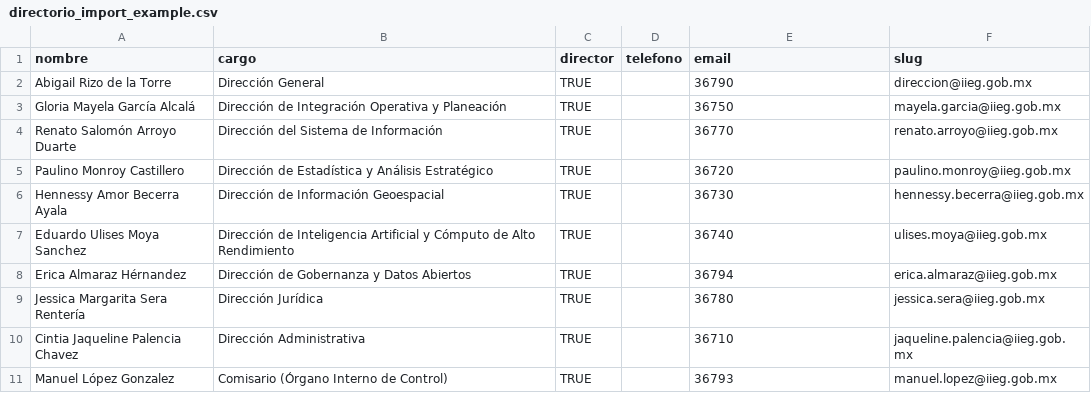
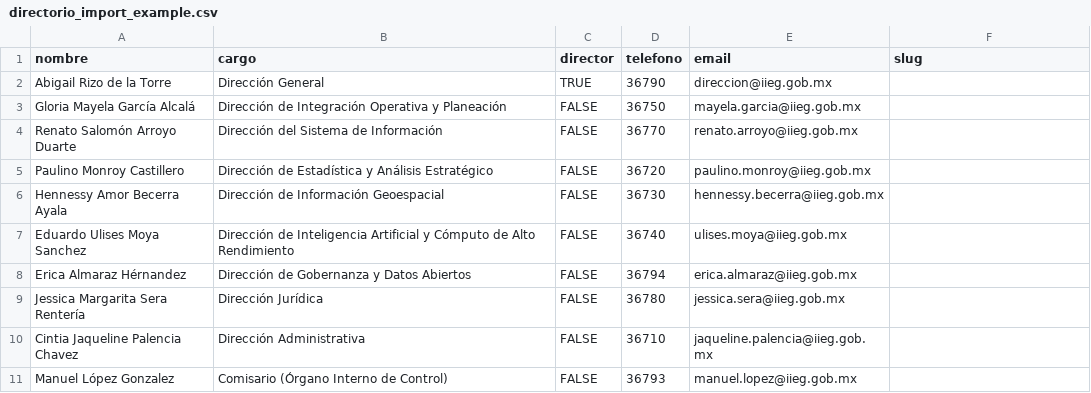
Before and after one commit to iieg-oficial/sitio2026, a CSV file: api/scripts/examples/directorio_import_example.csv, drawn as a sheet.

```diff
--- a/api/scripts/examples/directorio_import_example.csv
+++ b/api/scripts/examples/directorio_import_example.csv
@@ -1,11 +1,11 @@
 nombre,cargo,director,telefono,email,slug
-Abigail Rizo de la Torre ,Dirección General ,TRUE,,36790,direccion@iieg.gob.mx
-Gloria Mayela García Alcalá,Dirección de Integración Operativa y Planeación ,TRUE,,36750,mayela.garcia@iieg.gob.mx
-Renato Salomón Arroyo Duarte ,Dirección del Sistema de Información ,TRUE,,36770,renato.arroyo@iieg.gob.mx
-Paulino Monroy Castillero,Dirección de Estadística y Análisis Estratégico,TRUE,,36720,paulino.monroy@iieg.gob.mx
-Hennessy Amor Becerra Ayala,Dirección de Información Geoespacial,TRUE,,36730,hennessy.becerra@iieg.gob.mx
-Eduardo Ulises Moya Sanchez,Dirección de Inteligencia Artificial y Cómputo de Alto Rendimiento,TRUE,,36740,ulises.moya@iieg.gob.mx
-Erica Almaraz Hérnandez,Dirección de Gobernanza y Datos Abiertos,TRUE,,36794,erica.almaraz@iieg.gob.mx
-Jessica Margarita Sera Rentería,Dirección Jurídica ,TRUE,,36780,jessica.sera@iieg.gob.mx
-Cintia Jaqueline Palencia Chavez,Dirección Administrativa,TRUE,,36710,jaqueline.palencia@iieg.gob.mx
-Manuel López Gonzalez,Comisario (Órgano Interno de Control),TRUE,,36793,manuel.lopez@iieg.gob.mx
+Abigail Rizo de la Torre ,Dirección General,TRUE,36790,direccion@iieg.gob.mx,
+Gloria Mayela García Alcalá,Dirección de Integración Operativa y Planeación,FALSE,36750,mayela.garcia@iieg.gob.mx,
+Renato Salomón Arroyo Duarte ,Dirección del Sistema de Información,FALSE,36770,renato.arroyo@iieg.gob.mx,
+Paulino Monroy Castillero,Dirección de Estadística y Análisis Estratégico,FALSE,36720,paulino.monroy@iieg.gob.mx,
+Hennessy Amor Becerra Ayala,Dirección de Información Geoespacial,FALSE,36730,hennessy.becerra@iieg.gob.mx,
+Eduardo Ulises Moya Sanchez,Dirección de Inteligencia Artificial y Cómputo de Alto Rendimiento,FALSE,36740,ulises.moya@iieg.gob.mx,
+Erica Almaraz Hérnandez,Dirección de Gobernanza y Datos Abiertos,FALSE,36794,erica.almaraz@iieg.gob.mx,
+Jessica Margarita Sera Rentería,Dirección Jurídica,FALSE,36780,jessica.sera@iieg.gob.mx,
+Cintia Jaqueline Palencia Chavez,Dirección Administrativa,FALSE,36710,jaqueline.palencia@iieg.gob.mx,
+Manuel López Gonzalez,Comisario (Órgano Interno de Control),FALSE,36793,manuel.lopez@iieg.gob.mx,
```
Also changed, not shown: 2 other files.
